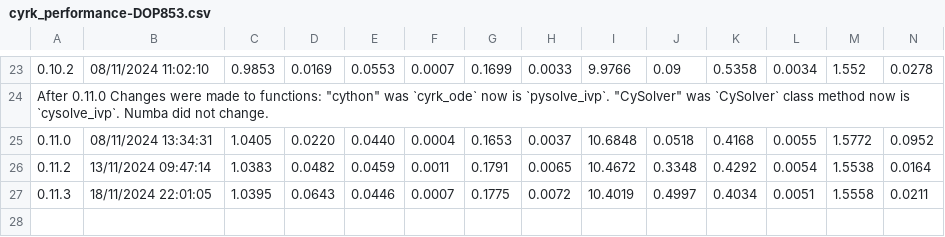
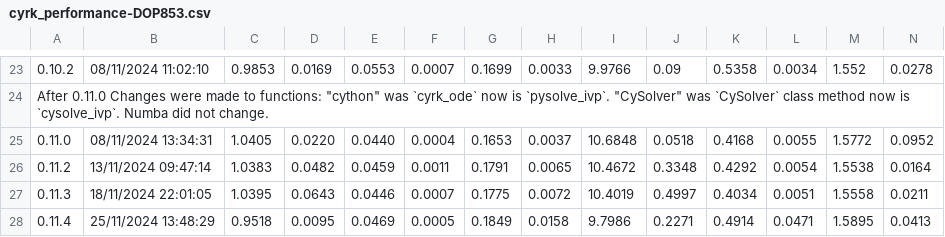
Before and after one commit to jrenaud90/CyRK, a CSV file: Performance/cyrk_performance-DOP853.csv, drawn as a sheet; only a part is shown, gaps mark what is left out; rows hold the shown columns only; the diff names each change by its address in the sheet, - before the commit and + after, or states it on an @@ line.

```diff
--- a/Performance/cyrk_performance-DOP853.csv
+++ b/Performance/cyrk_performance-DOP853.csv
+row 28: 0.11.4 | 25/11/2024 13:48:29 | 0.9518 | 0.0095 | 0.0469 | 0.0005 | 0.1849 | 0.0158 | 9.7986 | 0.2271 | 0.4914 | 0.0471 | 1.5895 | 0.0413
```
Also changed, not shown: Performance/cyrk_performance-RK23.csv, Performance/cyrk_performance-RK45.csv, 13 other files.
